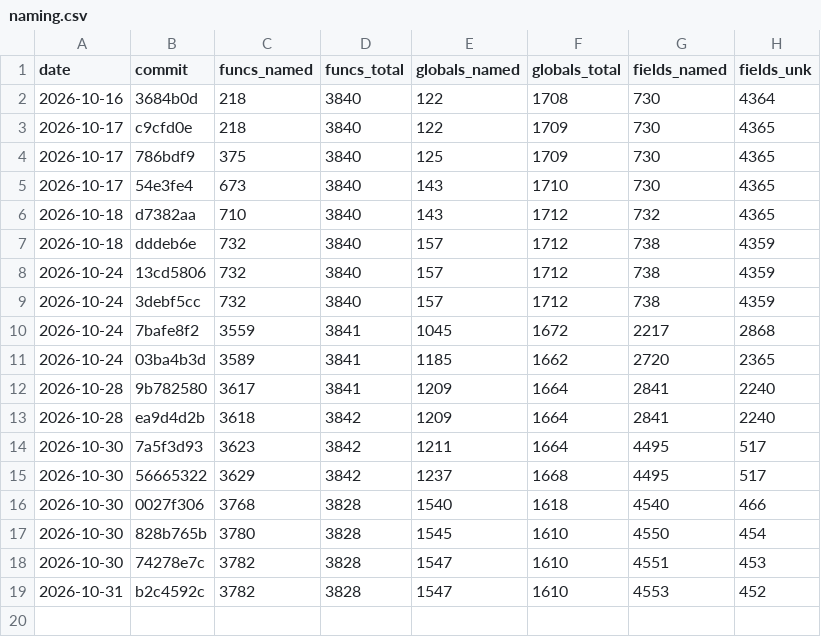
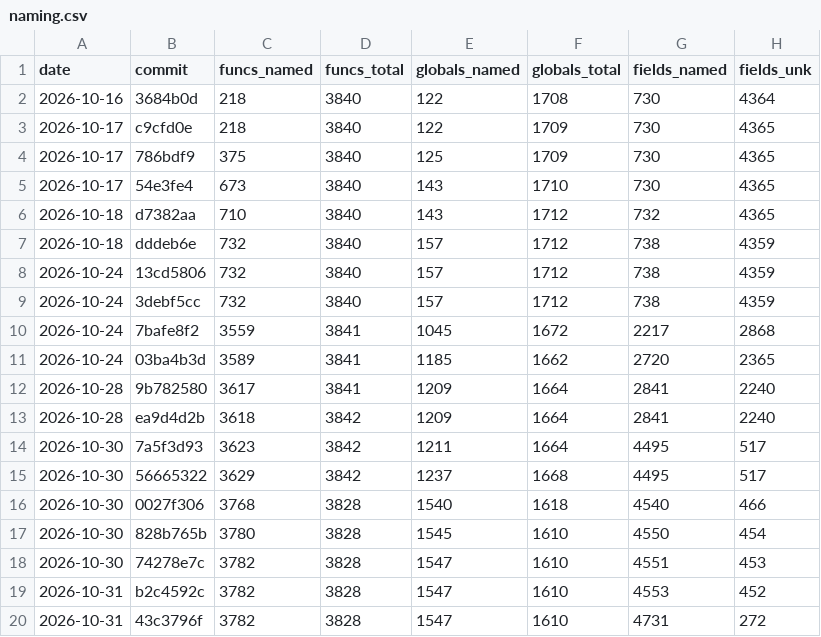
Before and after one commit to maurizi/ff9-decomp, a CSV file: docs/naming.csv, drawn as a sheet.

```diff
--- a/docs/naming.csv
+++ b/docs/naming.csv
@@ -19 +19,2 @@ date,commit,funcs_named,funcs_total,globals_named,globals_total,fields_named,fie
 2026-10-31,b2c4592c,3782,3828,1547,1610,4553,452
+2026-10-31,43c3796f,3782,3828,1547,1610,4731,272
```
Also changed, not shown: docs/progress.csv.
